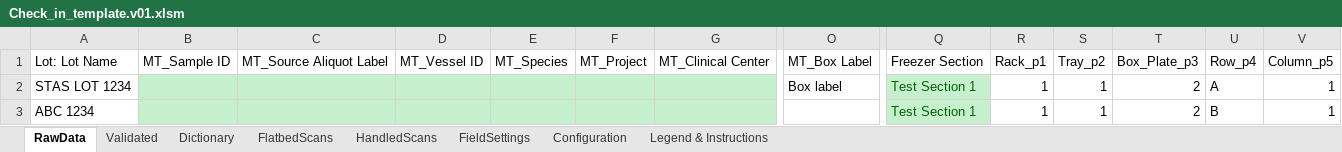
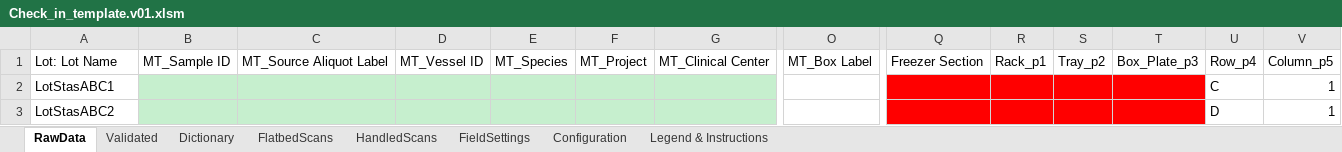
Before and after one commit to stasrira/Mount_Sinai_Mater_Import_Template, an Excel workbook: Check_in_template.v01.xlsm, sheet RawData, drawn as a sheet; only a part is shown, gaps mark what is left out; values as stored, in another font and other column widths than the file's, no borders; charts and pictures not drawn; removed rows and columns are numbered as before the commit, all else as after; rows hold the shown columns only; the diff names each change by its address in the sheet, - before the commit and + after, or states it on an @@ line.

```diff
--- a/Check_in_template.v01.xlsm (sheet RawData)
+++ b/Check_in_template.v01.xlsm (sheet RawData)
-row 2: STAS LOT 1234 |  |  |  |  |  |  | Box label | Test Section 1 | 1 | 1 | 2 | A | 1
-row 3: ABC 1234 |  |  |  |  |  |  |  | Test Section 1 | 1 | 1 | 2 | B | 1
+row 2: LotStasABC1 |  |  |  |  |  |  |  |  |  |  |  | C | 1
+row 3: LotStasABC2 |  |  |  |  |  |  |  |  |  |  |  | D | 1
```
Also changed, not shown: sheet Dictionary, sheet Validated, sheet HandledScans, 4 other files.
